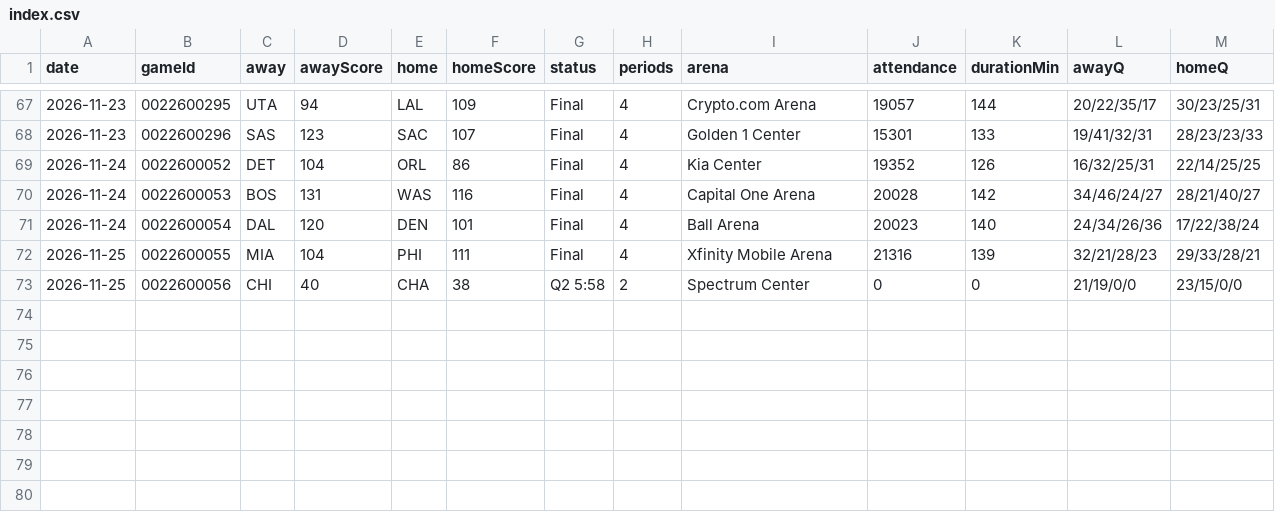
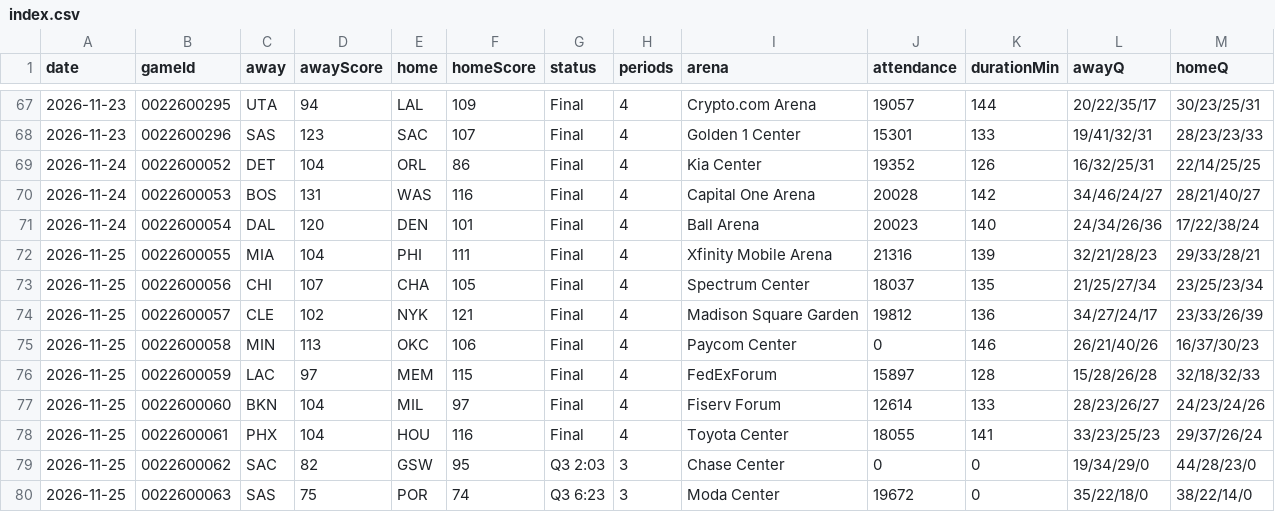
Before and after one commit to wadejason421/fantasy-hoops-assistant, a CSV file: data/index.csv, drawn as a sheet; only a part is shown, gaps mark what is left out.

```diff
--- a/data/index.csv
+++ b/data/index.csv
@@ -72,2 +72,9 @@ date,gameId,away,awayScore,home,homeScore,status,periods,arena,attendance,durati
 2026-11-25,0022600055,MIA,104,PHI,111,Final,4,Xfinity Mobile Arena,21316,139,32/21/28/23,29/33/28/21
-2026-11-25,0022600056,CHI,40,CHA,38,Q2 5:58,2,Spectrum Center,0,0,21/19/0/0,23/15/0/0
+2026-11-25,0022600056,CHI,107,CHA,105,Final,4,Spectrum Center,18037,135,21/25/27/34,23/25/23/34
+2026-11-25,0022600057,CLE,102,NYK,121,Final,4,Madison Square Garden,19812,136,34/27/24/17,23/33/26/39
+2026-11-25,0022600058,MIN,113,OKC,106,Final,4,Paycom Center,0,146,26/21/40/26,16/37/30/23
+2026-11-25,0022600059,LAC,97,MEM,115,Final,4,FedExForum,15897,128,15/28/26/28,32/18/32/33
+2026-11-25,0022600060,BKN,104,MIL,97,Final,4,Fiserv Forum,12614,133,28/23/26/27,24/23/24/26
+2026-11-25,0022600061,PHX,104,HOU,116,Final,4,Toyota Center,18055,141,33/23/25/23,29/37/26/24
+2026-11-25,0022600062,SAC,82,GSW,95,Q3 2:03,3,Chase Center,0,0,19/34/29/0,44/28/23/0
+2026-11-25,0022600063,SAS,75,POR,74,Q3 6:23,3,Moda Center,19672,0,35/22/18/0,38/22/14/0
```
Also changed, not shown: 15 other files.
